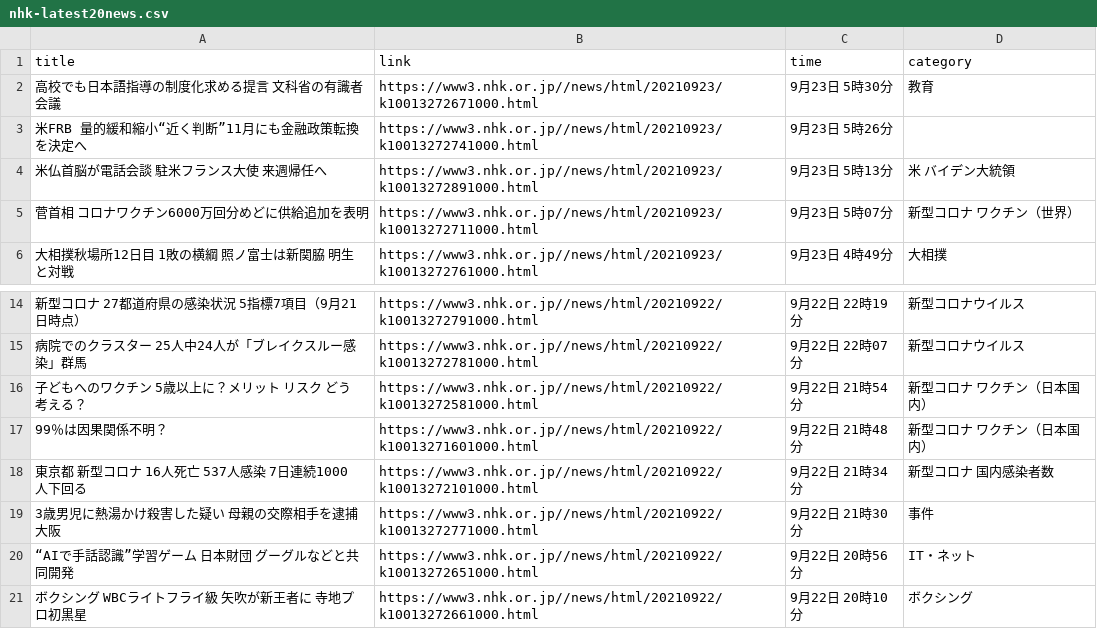
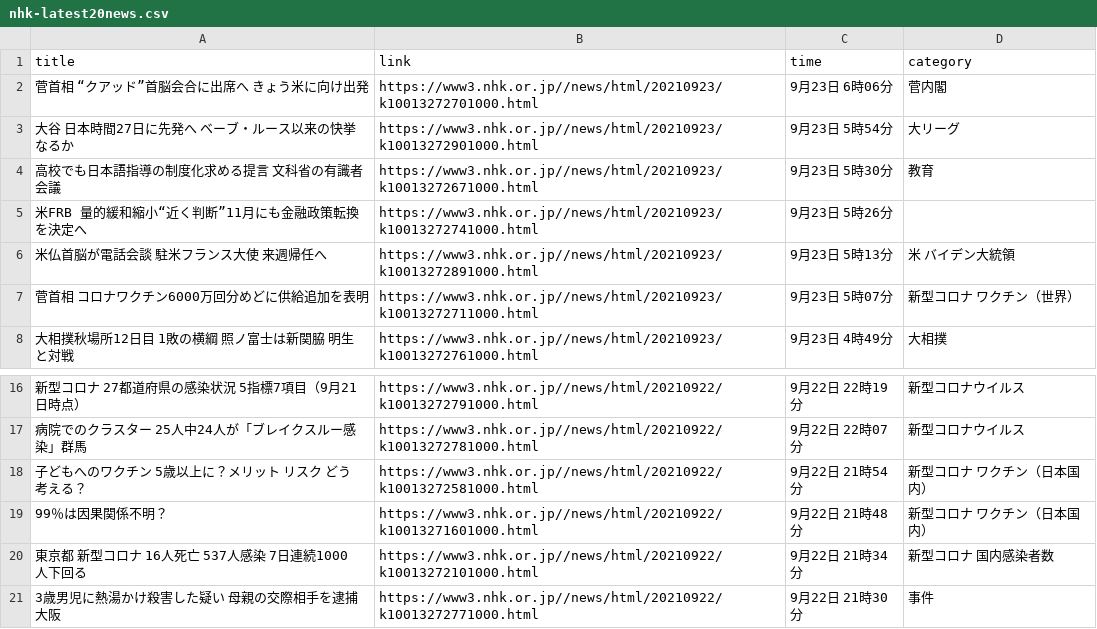
Before and after one commit to Hiromisa/autoscrape_NHK, a CSV file: nhk-latest20news.csv, drawn as a sheet; only a part is shown, gaps mark what is left out; removed rows and columns are numbered as before the commit, all else as after; the diff names each change by its address in the sheet, - before the commit and + after, or states it on an @@ line.

```diff
--- a/nhk-latest20news.csv
+++ b/nhk-latest20news.csv
+row 2: 菅首相 “クアッド”首脳会合に出席へ きょう米に向け出発 | https://www3.nhk.or.jp//news/html/20210923/k10013272701000.html | 9月23日 6時06分 | 菅内閣
+row 3: 大谷 日本時間27日に先発へ ベーブ・ルース以来の快挙なるか | https://www3.nhk.or.jp//news/html/20210923/k10013272901000.html | 9月23日 5時54分 | 大リーグ
-row 20: “AIで手話認識”学習ゲーム 日本財団 グーグルなどと共同開発 | https://www3.nhk.or.jp//news/html/20210922/k10013272651000.html | 9月22日 20時56分 | IT・ネット
-row 21: ボクシング WBCライトフライ級 矢吹が新王者に 寺地プロ初黒星 | https://www3.nhk.or.jp//news/html/20210922/k10013272661000.html | 9月22日 20時10分 | ボクシング
```
